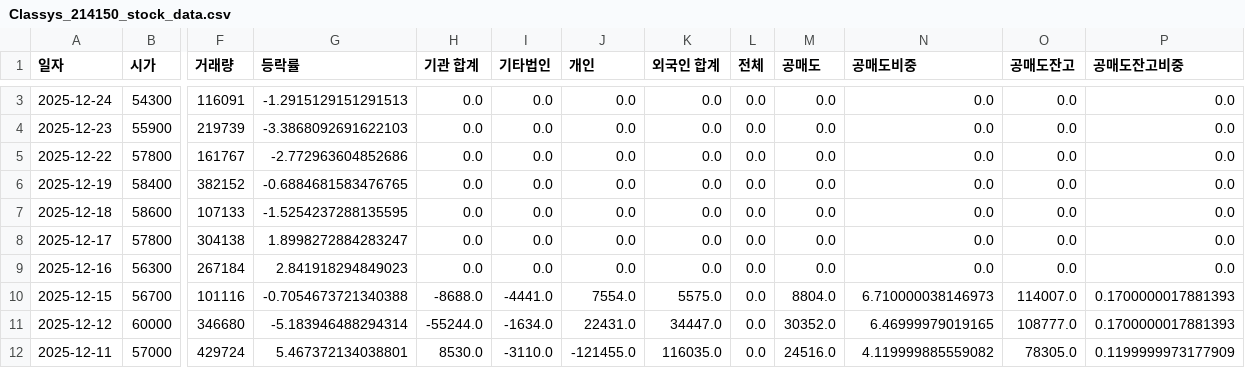
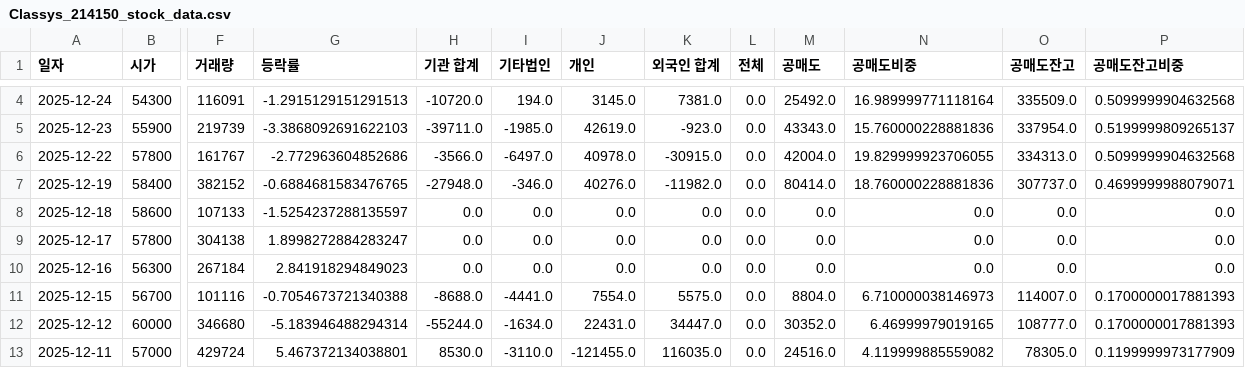
Before and after one commit to ccyun95/Medical_health_beauty_work, a CSV file: data/Classys_214150_stock_data.csv, drawn as a sheet; only a part is shown, gaps mark what is left out; addresses are those after the commit; the diff covers the shown part only; the diff names each change by its address in the sheet, - before the commit and + after, or states it on an @@ line.

```diff
--- a/data/Classys_214150_stock_data.csv
+++ b/data/Classys_214150_stock_data.csv
-H4 (기관 합계): 0.0
+H4 (기관 합계): -10720.0
-I4 (기타법인): 0.0
+I4 (기타법인): 194.0
-J4 (개인): 0.0
+J4 (개인): 3145.0
-K4 (외국인 합계): 0.0
+K4 (외국인 합계): 7381.0
-M4 (공매도): 0.0
+M4 (공매도): 25492.0
-N4 (공매도비중): 0.0
+N4 (공매도비중): 16.989999771118164
-O4 (공매도잔고): 0.0
+O4 (공매도잔고): 335509.0
-P4 (공매도잔고비중): 0.0
+P4 (공매도잔고비중): 0.5099999904632568
-H5 (기관 합계): 0.0
+H5 (기관 합계): -39711.0
-I5 (기타법인): 0.0
+I5 (기타법인): -1985.0
-J5 (개인): 0.0
+J5 (개인): 42619.0
-K5 (외국인 합계): 0.0
+K5 (외국인 합계): -923.0
-M5 (공매도): 0.0
+M5 (공매도): 43343.0
-N5 (공매도비중): 0.0
+N5 (공매도비중): 15.760000228881836
-O5 (공매도잔고): 0.0
+O5 (공매도잔고): 337954.0
-P5 (공매도잔고비중): 0.0
+P5 (공매도잔고비중): 0.5199999809265137
-H6 (기관 합계): 0.0
+H6 (기관 합계): -3566.0
-I6 (기타법인): 0.0
+I6 (기타법인): -6497.0
-J6 (개인): 0.0
+J6 (개인): 40978.0
-K6 (외국인 합계): 0.0
+K6 (외국인 합계): -30915.0
-M6 (공매도): 0.0
+M6 (공매도): 42004.0
-N6 (공매도비중): 0.0
+N6 (공매도비중): 19.829999923706055
-O6 (공매도잔고): 0.0
+O6 (공매도잔고): 334313.0
-P6 (공매도잔고비중): 0.0
+P6 (공매도잔고비중): 0.5099999904632568
-H7 (기관 합계): 0.0
+H7 (기관 합계): -27948.0
-I7 (기타법인): 0.0
+I7 (기타법인): -346.0
-J7 (개인): 0.0
+J7 (개인): 40276.0
-K7 (외국인 합계): 0.0
+K7 (외국인 합계): -11982.0
-M7 (공매도): 0.0
+M7 (공매도): 80414.0
-N7 (공매도비중): 0.0
+N7 (공매도비중): 18.760000228881836
-O7 (공매도잔고): 0.0
+O7 (공매도잔고): 307737.0
-P7 (공매도잔고비중): 0.0
+P7 (공매도잔고비중): 0.4699999988079071
-G8 (등락률): -1.5254237288135595
+G8 (등락률): -1.5254237288135597
```
Also changed, not shown: 1 added row and 8 edited cells elsewhere in this file, data/Hans_Biomed_042520_stock_data.csv, data/Hugel_145020_stock_data.csv, 12 other files.
